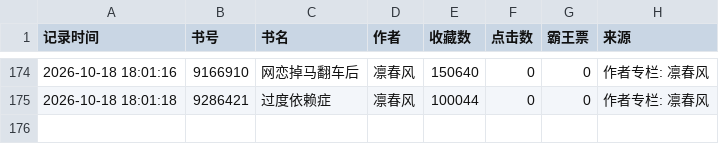
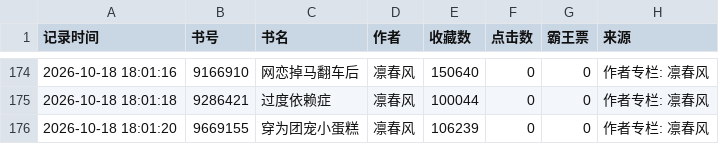
Before and after one commit to kkk123-cell/jjwxc-monitor, a CSV file: data/我的监测数据.csv, drawn as a sheet; only a part is shown, gaps mark what is left out; the diff names each change by its address in the sheet, - before the commit and + after, or states it on an @@ line.

Commit message:
Auto update data

```diff
--- a/data/我的监测数据.csv
+++ b/data/我的监测数据.csv
+row 176: 2026-10-18 18:01:20 | 9669155 | 穿为团宠小蛋糕 | 凛春风 | 106239 | 0 | 0 | 作者专栏: 凛春风
```
